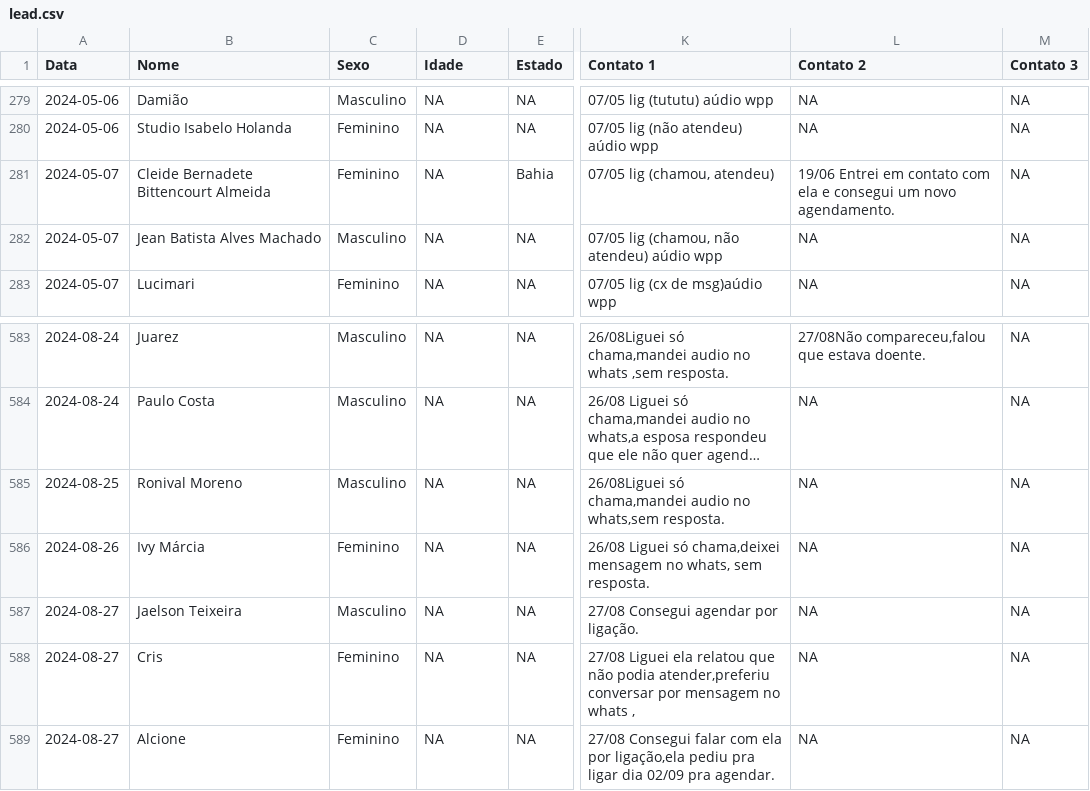
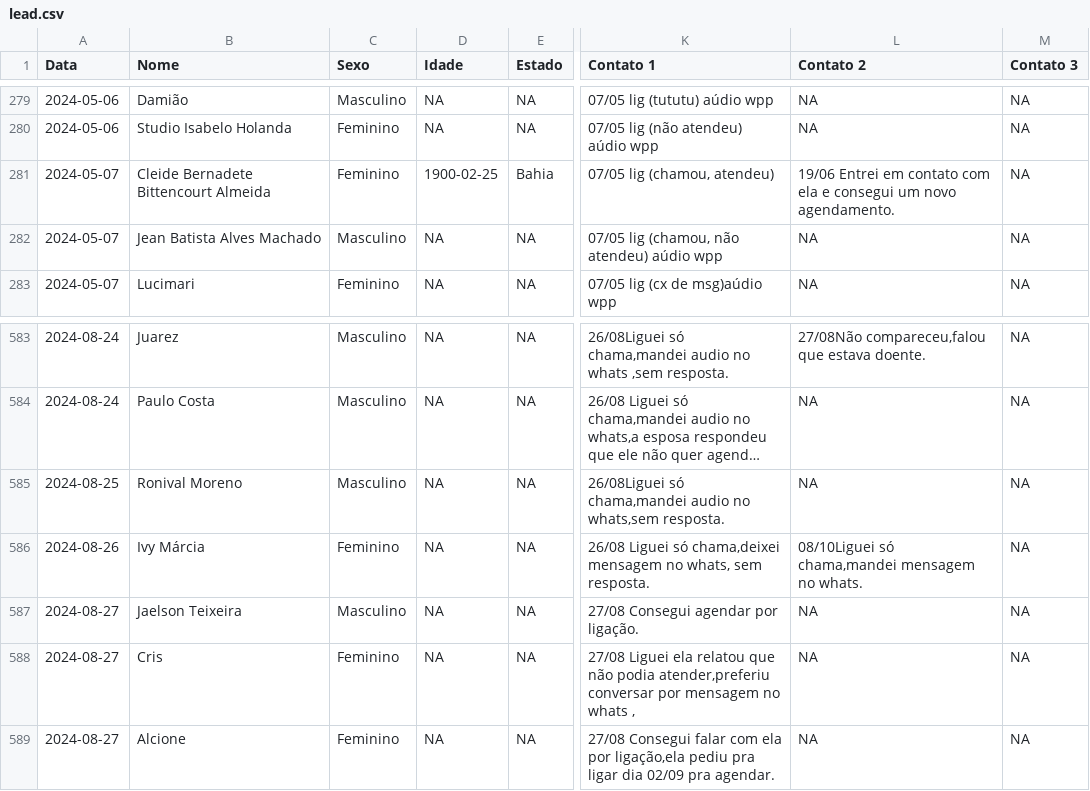
Before and after one commit to floquinho2024/floquinho2024, a CSV file: data/lead.csv, drawn as a sheet; only a part is shown, gaps mark what is left out; long unchanged cells end in …; the diff covers the shown part only; the diff names each change by its address in the sheet, - before the commit and + after, or states it on an @@ line.

```diff
--- a/data/lead.csv
+++ b/data/lead.csv
-D281 (Idade): NA
+D281 (Idade): 1900-02-25
-L586 (Contato 2): NA
+L586 (Contato 2): 08/10Liguei só chama,mandei mensagem no whats.
```
Also changed, not shown: 8 added rows and 4 edited cells elsewhere in this file, 2 other files.
